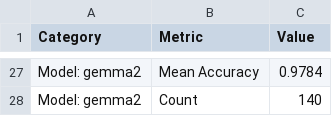
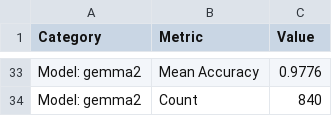
Before and after one commit to Arthur-Dauphole/Projet-BRAIN, a CSV file: Arthur_2/BRAIN_PROJECT/analysis/summary.csv, drawn as a sheet; only a part is shown, gaps mark what is left out; addresses are those after the commit; the diff covers the shown part only; the diff names each change by its address in the sheet, - before the commit and + after, or states it on an @@ line.

```diff
--- a/Arthur_2/BRAIN_PROJECT/analysis/summary.csv
+++ b/Arthur_2/BRAIN_PROJECT/analysis/summary.csv
-C33 (Value): 0.9784
+C33 (Value): 0.9776
-C34 (Value): 140
+C34 (Value): 840
```
Also changed, not shown: 9 added rows, 3 removed rows, 1 moved row and 19 edited cells elsewhere in this file, 20 other files.
